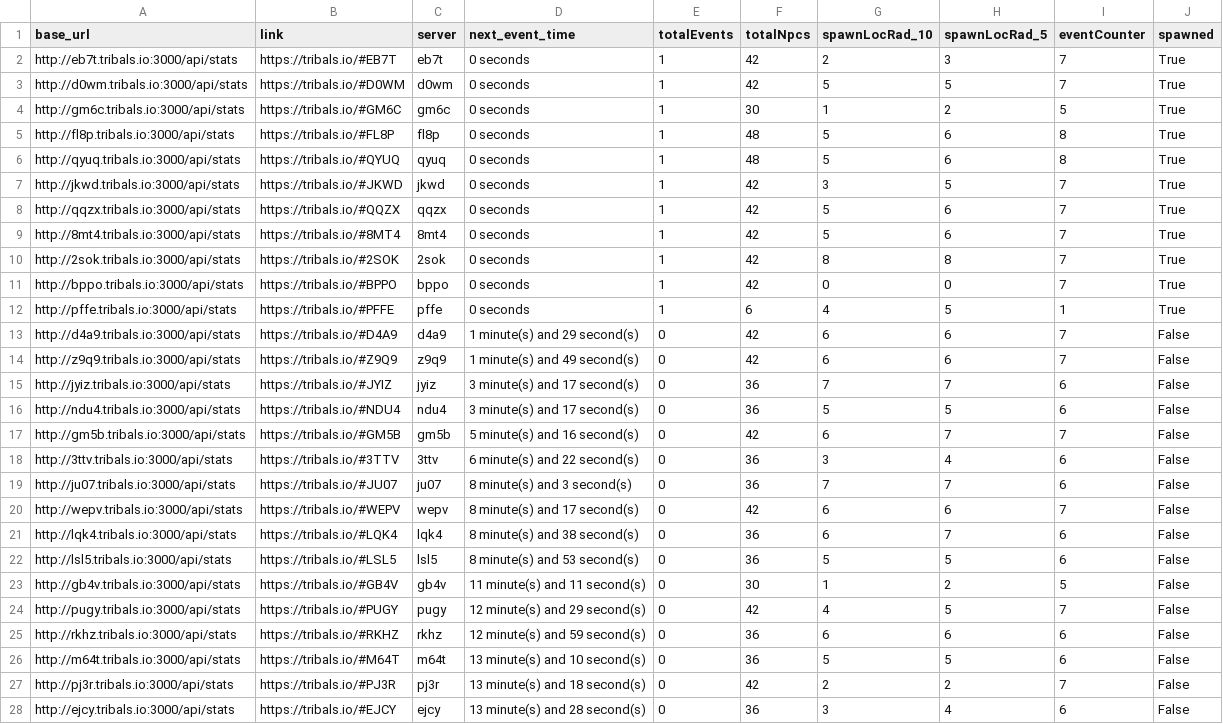
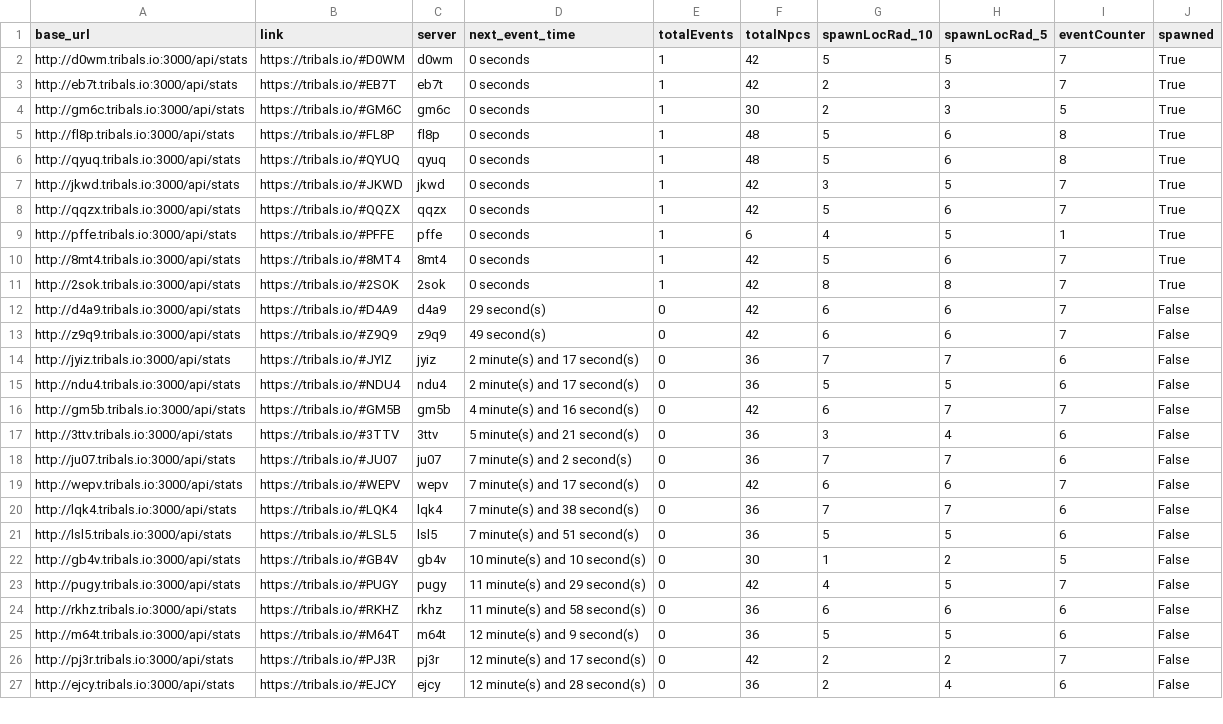
Before and after one commit to HCWcoder/adad, a CSV file: allEventServers.csv, drawn as a sheet; only a part is shown; the diff covers the shown part only.

```diff
--- a/allEventServers.csv
+++ b/allEventServers.csv
@@ -1,5 +1,5 @@
 base_url,link,server,next_event_time,totalEvents,totalNpcs,spawnLocRad_10,spawnLocRad_5,eventCounter,spawned
+http://d0wm.tribals.io:3000/api/stats,https://tribals.io/#D0WM,d0wm,0 seconds,1,42,5,5,7,True
 http://eb7t.tribals.io:3000/api/stats,https://tribals.io/#EB7T,eb7t,0 seconds,1,42,2,3,7,True
-http://d0wm.tribals.io:3000/api/stats,https://tribals.io/#D0WM,d0wm,0 seconds,1,42,5,5,7,True
-http://gm6c.tribals.io:3000/api/stats,https://tribals.io/#GM6C,gm6c,0 seconds,1,30,1,2,5,True
+http://gm6c.tribals.io:3000/api/stats,https://tribals.io/#GM6C,gm6c,0 seconds,1,30,2,3,5,True
 http://fl8p.tribals.io:3000/api/stats,https://tribals.io/#FL8P,fl8p,0 seconds,1,48,5,6,8,True
@@ -8,21 +8,20 @@ http://jkwd.tribals.io:3000/api/stats,https://tribals.io/#JKWD,jkwd,0 seconds,1,
 http://qqzx.tribals.io:3000/api/stats,https://tribals.io/#QQZX,qqzx,0 seconds,1,42,5,6,7,True
+http://pffe.tribals.io:3000/api/stats,https://tribals.io/#PFFE,pffe,0 seconds,1,6,4,5,1,True
 http://8mt4.tribals.io:3000/api/stats,https://tribals.io/#8MT4,8mt4,0 seconds,1,42,5,6,7,True
 http://2sok.tribals.io:3000/api/stats,https://tribals.io/#2SOK,2sok,0 seconds,1,42,8,8,7,True
-http://bppo.tribals.io:3000/api/stats,https://tribals.io/#BPPO,bppo,0 seconds,1,42,0,0,7,True
-http://pffe.tribals.io:3000/api/stats,https://tribals.io/#PFFE,pffe,0 seconds,1,6,4,5,1,True
-http://d4a9.tribals.io:3000/api/stats,https://tribals.io/#D4A9,d4a9,1 minute(s) and 29 second(s),0,42,6,6,7,False
-http://z9q9.tribals.io:3000/api/stats,https://tribals.io/#Z9Q9,z9q9,1 minute(s) and 49 second(s),0,42,6,6,7,False
-http://jyiz.tribals.io:3000/api/stats,https://tribals.io/#JYIZ,jyiz,3 minute(s) and 17 second(s),0,36,7,7,6,False
-http://ndu4.tribals.io:3000/api/stats,https://tribals.io/#NDU4,ndu4,3 minute(s) and 17 second(s),0,36,5,5,6,False
-http://gm5b.tribals.io:3000/api/stats,https://tribals.io/#GM5B,gm5b,5 minute(s) and 16 second(s),0,42,6,7,7,False
-http://3ttv.tribals.io:3000/api/stats,https://tribals.io/#3TTV,3ttv,6 minute(s) and 22 second(s),0,36,3,4,6,False
-http://ju07.tribals.io:3000/api/stats,https://tribals.io/#JU07,ju07,8 minute(s) and 3 second(s),0,36,7,7,6,False
-http://wepv.tribals.io:3000/api/stats,https://tribals.io/#WEPV,wepv,8 minute(s) and 17 second(s),0,42,6,6,7,False
-http://lqk4.tribals.io:3000/api/stats,https://tribals.io/#LQK4,lqk4,8 minute(s) and 38 second(s),0,36,6,7,6,False
-http://lsl5.tribals.io:3000/api/stats,https://tribals.io/#LSL5,lsl5,8 minute(s) and 53 second(s),0,36,5,5,6,False
-http://gb4v.tribals.io:3000/api/stats,https://tribals.io/#GB4V,gb4v,11 minute(s) and 11 second(s),0,30,1,2,5,False
-http://pugy.tribals.io:3000/api/stats,https://tribals.io/#PUGY,pugy,12 minute(s) and 29 second(s),0,42,4,5,7,False
-http://rkhz.tribals.io:3000/api/stats,https://tribals.io/#RKHZ,rkhz,12 minute(s) and 59 second(s),0,36,6,6,6,False
-http://m64t.tribals.io:3000/api/stats,https://tribals.io/#M64T,m64t,13 minute(s) and 10 second(s),0,36,5,5,6,False
-http://pj3r.tribals.io:3000/api/stats,https://tribals.io/#PJ3R,pj3r,13 minute(s) and 18 second(s),0,42,2,2,7,False
-http://ejcy.tribals.io:3000/api/stats,https://tribals.io/#EJCY,ejcy,13 minute(s) and 28 second(s),0,36,3,4,6,False
+http://d4a9.tribals.io:3000/api/stats,https://tribals.io/#D4A9,d4a9,29 second(s),0,42,6,6,7,False
+http://z9q9.tribals.io:3000/api/stats,https://tribals.io/#Z9Q9,z9q9,49 second(s),0,42,6,6,7,False
+http://jyiz.tribals.io:3000/api/stats,https://tribals.io/#JYIZ,jyiz,2 minute(s) and 17 second(s),0,36,7,7,6,False
+http://ndu4.tribals.io:3000/api/stats,https://tribals.io/#NDU4,ndu4,2 minute(s) and 17 second(s),0,36,5,5,6,False
+http://gm5b.tribals.io:3000/api/stats,https://tribals.io/#GM5B,gm5b,4 minute(s) and 16 second(s),0,42,6,7,7,False
+http://3ttv.tribals.io:3000/api/stats,https://tribals.io/#3TTV,3ttv,5 minute(s) and 21 second(s),0,36,3,4,6,False
+http://ju07.tribals.io:3000/api/stats,https://tribals.io/#JU07,ju07,7 minute(s) and 2 second(s),0,36,7,7,6,False
+http://wepv.tribals.io:3000/api/stats,https://tribals.io/#WEPV,wepv,7 minute(s) and 17 second(s),0,42,6,6,7,False
+http://lqk4.tribals.io:3000/api/stats,https://tribals.io/#LQK4,lqk4,7 minute(s) and 38 second(s),0,36,7,7,6,False
+http://lsl5.tribals.io:3000/api/stats,https://tribals.io/#LSL5,lsl5,7 minute(s) and 51 second(s),0,36,5,5,6,False
+http://gb4v.tribals.io:3000/api/stats,https://tribals.io/#GB4V,gb4v,10 minute(s) and 10 second(s),0,30,1,2,5,False
+http://pugy.tribals.io:3000/api/stats,https://tribals.io/#PUGY,pugy,11 minute(s) and 29 second(s),0,42,4,5,7,False
+http://rkhz.tribals.io:3000/api/stats,https://tribals.io/#RKHZ,rkhz,11 minute(s) and 58 second(s),0,36,6,6,6,False
+http://m64t.tribals.io:3000/api/stats,https://tribals.io/#M64T,m64t,12 minute(s) and 9 second(s),0,36,5,5,6,False
+http://pj3r.tribals.io:3000/api/stats,https://tribals.io/#PJ3R,pj3r,12 minute(s) and 17 second(s),0,42,2,2,7,False
+http://ejcy.tribals.io:3000/api/stats,https://tribals.io/#EJCY,ejcy,12 minute(s) and 28 second(s),0,36,2,4,6,False
```
Also changed, not shown: 1 added row and 76 edited cells elsewhere in this file.
